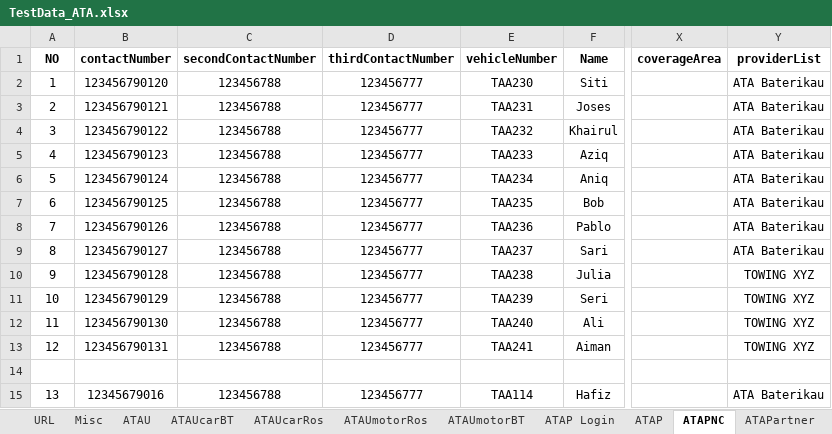
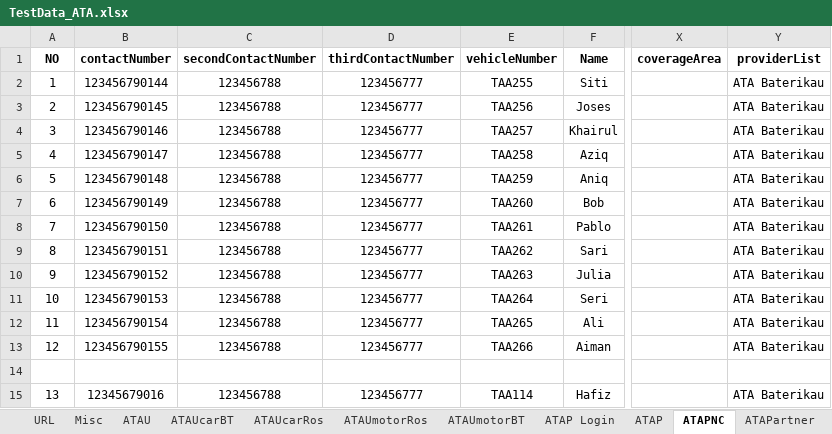
Before and after one commit to nizammm11/ATA_Automation, an Excel workbook: ATA_Upload/TestData_ATA.xlsx, sheet ATAPNC, drawn as a sheet; only a part is shown, gaps mark what is left out; values as stored, in another font and other column widths than the file's, no borders; the diff names each change by its address in the sheet, - before the commit and + after, or states it on an @@ line.

Commit message:
commit adding test case for motor

```diff
--- a/ATA_Upload/TestData_ATA.xlsx (sheet ATAPNC)
+++ b/ATA_Upload/TestData_ATA.xlsx (sheet ATAPNC)
-B2 (contactNumber): 123456790120
+B2 (contactNumber): 123456790144
-E2 (vehicleNumber): TAA230
+E2 (vehicleNumber): TAA255
-B3 (contactNumber): 123456790121
+B3 (contactNumber): 123456790145
-E3 (vehicleNumber): TAA231
+E3 (vehicleNumber): TAA256
-B4 (contactNumber): 123456790122
+B4 (contactNumber): 123456790146
-E4 (vehicleNumber): TAA232
+E4 (vehicleNumber): TAA257
-B5 (contactNumber): 123456790123
+B5 (contactNumber): 123456790147
-E5 (vehicleNumber): TAA233
+E5 (vehicleNumber): TAA258
-B6 (contactNumber): 123456790124
+B6 (contactNumber): 123456790148
-E6 (vehicleNumber): TAA234
+E6 (vehicleNumber): TAA259
-B7 (contactNumber): 123456790125
+B7 (contactNumber): 123456790149
-E7 (vehicleNumber): TAA235
+E7 (vehicleNumber): TAA260
-B8 (contactNumber): 123456790126
+B8 (contactNumber): 123456790150
-E8 (vehicleNumber): TAA236
+E8 (vehicleNumber): TAA261
-B9 (contactNumber): 123456790127
+B9 (contactNumber): 123456790151
-E9 (vehicleNumber): TAA237
+E9 (vehicleNumber): TAA262
-B10 (contactNumber): 123456790128
+B10 (contactNumber): 123456790152
-E10 (vehicleNumber): TAA238
+E10 (vehicleNumber): TAA263
-Y10:Y13 (providerList): TOWING XYZ
+Y10:Y13 (providerList): ATA Baterikau
-B11 (contactNumber): 123456790129
+B11 (contactNumber): 123456790153
-E11 (vehicleNumber): TAA239
+E11 (vehicleNumber): TAA264
-B12 (contactNumber): 123456790130
+B12 (contactNumber): 123456790154
-E12 (vehicleNumber): TAA240
+E12 (vehicleNumber): TAA265
-B13 (contactNumber): 123456790131
+B13 (contactNumber): 123456790155
-E13 (vehicleNumber): TAA241
+E13 (vehicleNumber): TAA266
```
Also changed, not shown: 17 other files.
